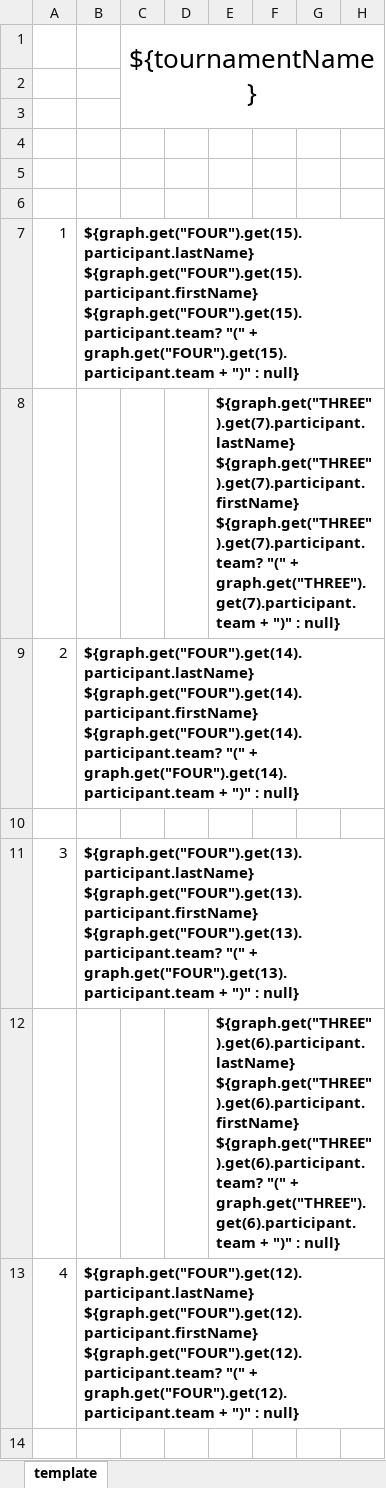
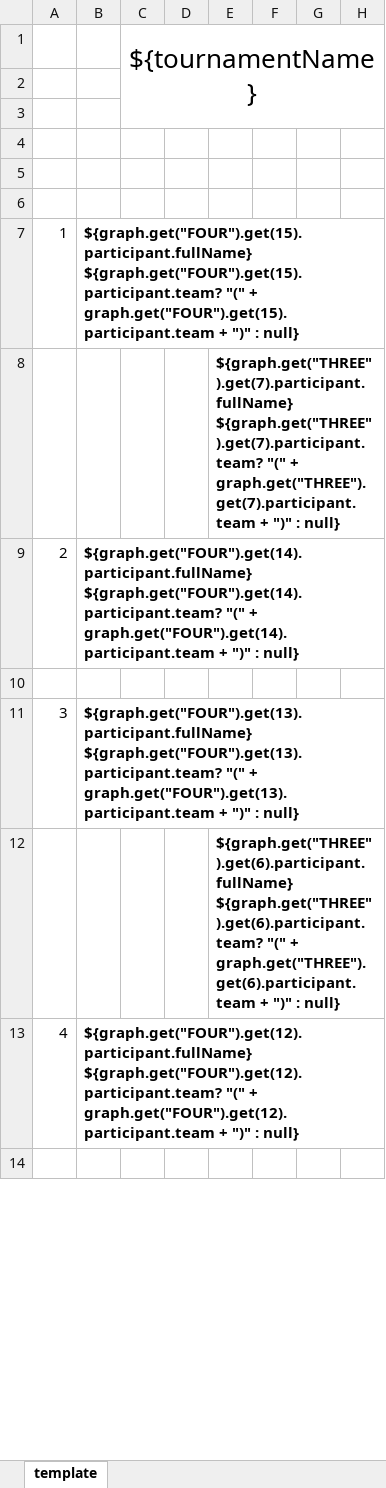
Before and after one commit to pavelmno4/brackets-excel, an Excel workbook: src/main/resources/templates/template_16.xlsx, sheet template, drawn as a sheet; only a part is shown; values as stored, in another font and other column widths than the file's, no borders; the diff covers the shown part only; the diff names each change by its address in the sheet, - before the commit and + after, or states it on an @@ line.

```diff
--- a/src/main/resources/templates/template_16.xlsx (sheet template)
+++ b/src/main/resources/templates/template_16.xlsx (sheet template)
-B7: ${graph.get("FOUR").get(15).participant.lastName} ${graph.get("FOUR").get(15).participant.firstName} ${graph.get("FOUR").get(15).participant.team? "("…
+B7: ${graph.get("FOUR").get(15).participant.fullName} ${graph.get("FOUR").get(15).participant.team? "("…
-E8: ${graph.get("THREE").get(7).participant.lastName} ${graph.get("THREE").get(7).participant.firstName} ${graph.get("THREE").get(7).participant.team? "("…
+E8: ${graph.get("THREE").get(7).participant.fullName} ${graph.get("THREE").get(7).participant.team? "("…
-B9: ${graph.get("FOUR").get(14).participant.lastName} ${graph.get("FOUR").get(14).participant.firstName} ${graph.get("FOUR").get(14).participant.team? "("…
+B9: ${graph.get("FOUR").get(14).participant.fullName} ${graph.get("FOUR").get(14).participant.team? "("…
-B11: ${graph.get("FOUR").get(13).participant.lastName} ${graph.get("FOUR").get(13).participant.firstName} ${graph.get("FOUR").get(13).participant.team? "("…
+B11: ${graph.get("FOUR").get(13).participant.fullName} ${graph.get("FOUR").get(13).participant.team? "("…
-E12: ${graph.get("THREE").get(6).participant.lastName} ${graph.get("THREE").get(6).participant.firstName} ${graph.get("THREE").get(6).participant.team? "("…
+E12: ${graph.get("THREE").get(6).participant.fullName} ${graph.get("THREE").get(6).participant.team? "("…
-B13: ${graph.get("FOUR").get(12).participant.lastName} ${graph.get("FOUR").get(12).participant.firstName} ${graph.get("FOUR").get(12).participant.team? "("…
+B13: ${graph.get("FOUR").get(12).participant.fullName} ${graph.get("FOUR").get(12).participant.team? "("…
```
Also changed, not shown: 18 edited cells elsewhere in this sheet, input_example.xlsx, src/main/resources/templates/template_2.xlsx, 6 other files.
